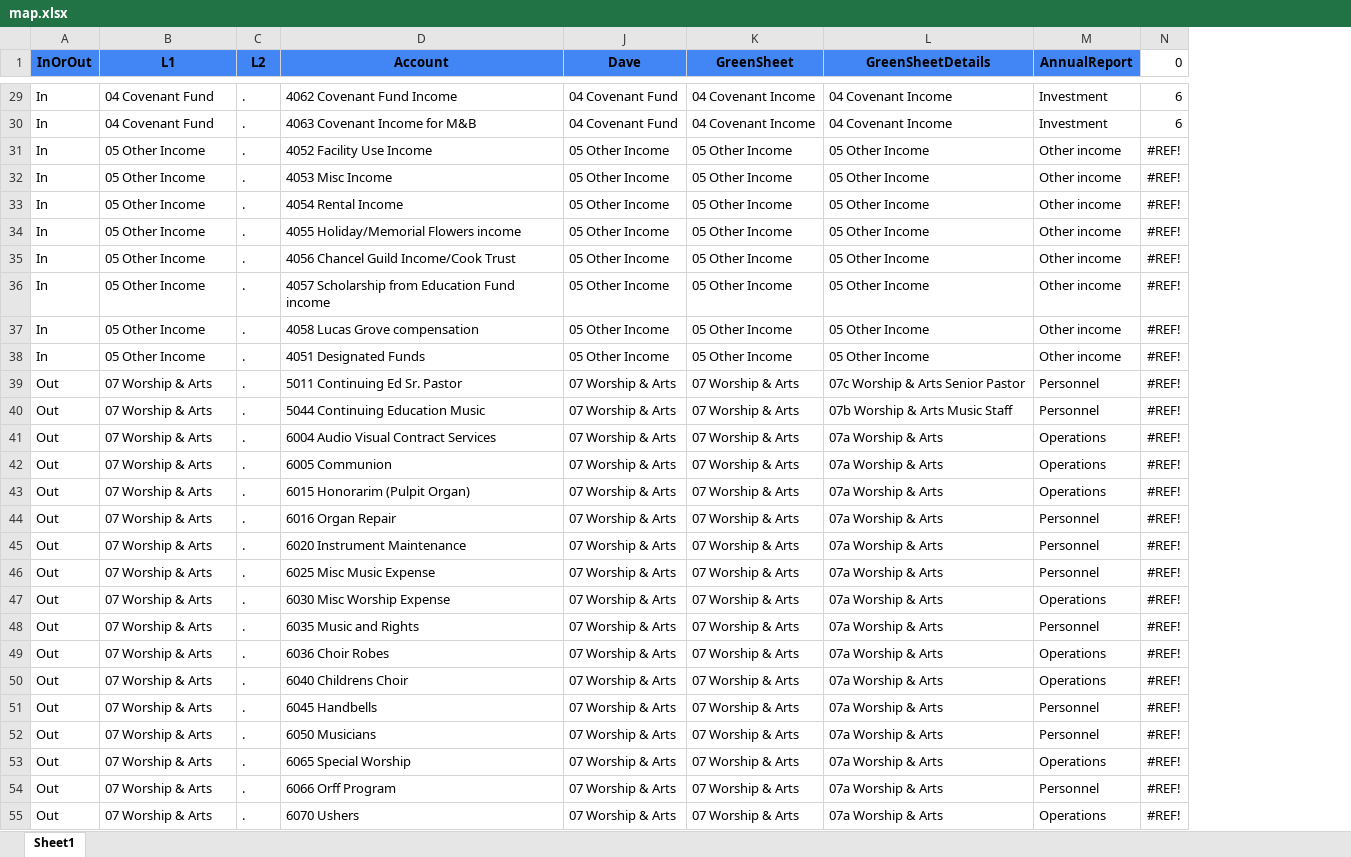
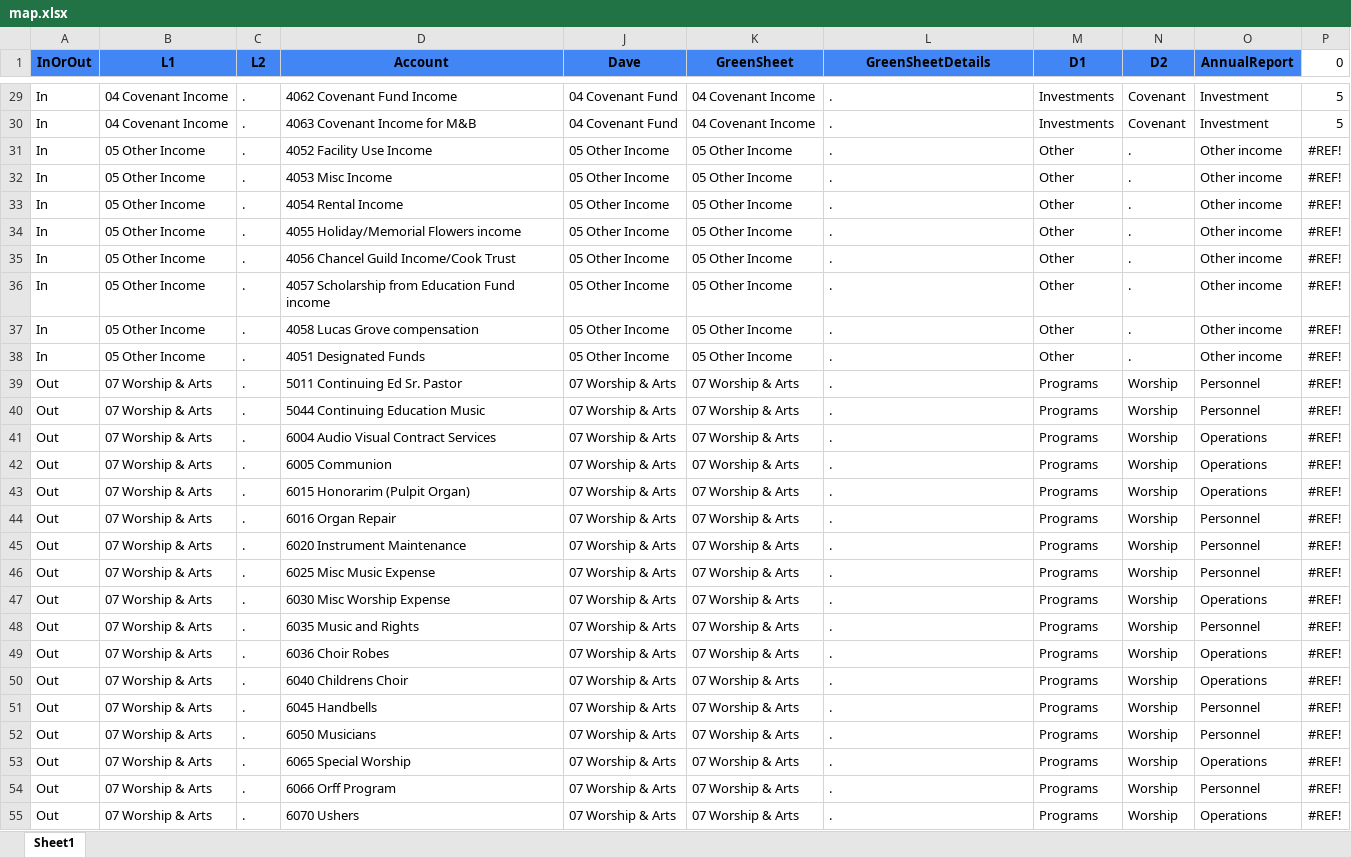
Before and after one commit to dhjelmar/budget, an Excel workbook: input/map.xlsx, sheet Sheet1, drawn as a sheet; only a part is shown, gaps mark what is left out; values as stored, in another font and other column widths than the file's, no borders; conditional formats not drawn; addresses are those after the commit; the diff covers the shown part only; the diff names each change by its address in the sheet, - before the commit and + after, or states it on an @@ line.

```diff
--- a/input/map.xlsx (sheet Sheet1)
+++ b/input/map.xlsx (sheet Sheet1)
+column M (D1), rows 29-55: Investments | Investments | Other | Other | Other | Other | Other | Other | Other | Other | Programs | Programs | Programs | Programs | Programs | Programs | Programs | Programs | Programs | Programs | Programs | Programs | Programs | Programs | Programs | Programs | Programs
+column N (D2), rows 29-55: Covenant | Covenant | . | . | . | . | . | . | . | . | Worship | Worship | Worship | Worship | Worship | Worship | Worship | Worship | Worship | Worship | Worship | Worship | Worship | Worship | Worship | Worship | Worship
-B29:B30 (L1): 04 Covenant Fund
+B29:B30 (L1): 04 Covenant Income
-L29:L30 (GreenSheetDetails): 04 Covenant Income
+L29:L30 (GreenSheetDetails): .
-P29:P30 (0): 6
+P29:P30 (0): 5
-L31:L38 (GreenSheetDetails): 05 Other Income
+L31:L38 (GreenSheetDetails): .
-L39 (GreenSheetDetails): 07c Worship & Arts Senior Pastor
+L39 (GreenSheetDetails): .
-L40 (GreenSheetDetails): 07b Worship & Arts Music Staff
+L40 (GreenSheetDetails): .
-L41:L55 (GreenSheetDetails): 07a Worship & Arts
+L41:L55 (GreenSheetDetails): .
```
Also changed, not shown: 220 edited cells and cell formats elsewhere in this sheet, formulas that keep their value, 2 other files.
